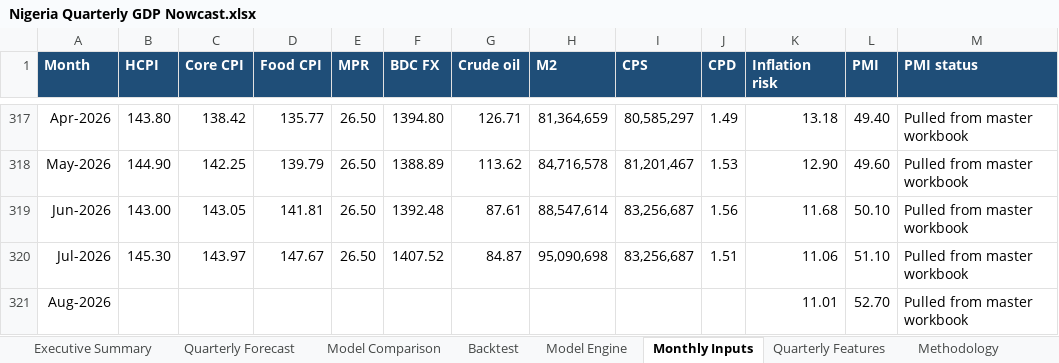
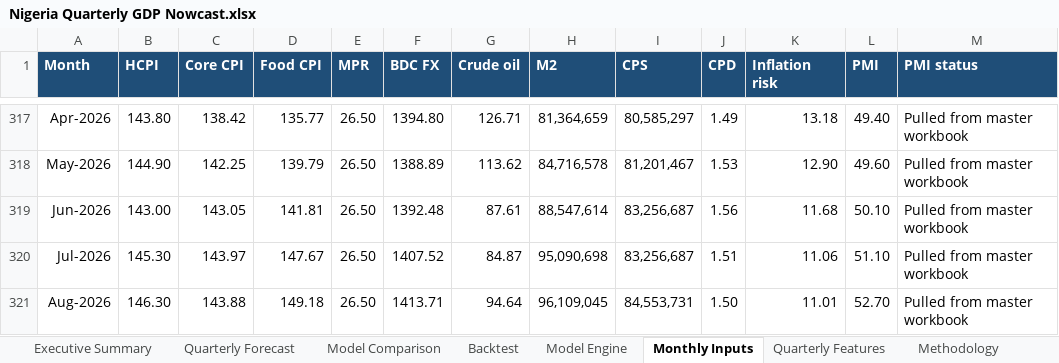
Before and after one commit to CAPE-ERC/NEWSLETTER-PROJECT, an Excel workbook: Nigeria GDP Nowcasting/Nigeria Quarterly GDP Nowcast.xlsx, sheet Monthly Inputs, drawn as a sheet; only a part is shown, gaps mark what is left out; values as stored, in another font and other column widths than the file's, no borders; the diff names each change by its address in the sheet, - before the commit and + after, or states it on an @@ line.

```diff
--- a/Nigeria GDP Nowcasting/Nigeria Quarterly GDP Nowcast.xlsx (sheet Monthly Inputs)
+++ b/Nigeria GDP Nowcasting/Nigeria Quarterly GDP Nowcast.xlsx (sheet Monthly Inputs)
-B321 (HCPI): (empty)
+B321 (HCPI): 146.30
-C321 (Core CPI): (empty)
+C321 (Core CPI): 143.88
-D321 (Food CPI): (empty)
+D321 (Food CPI): 149.18
-E321 (MPR): (empty)
+E321 (MPR): 26.50
-F321 (BDC FX): (empty)
+F321 (BDC FX): 1413.71
-G321 (Crude oil): (empty)
+G321 (Crude oil): 94.64
-H321 (M2): (empty)
+H321 (M2): 96,109,045
-I321 (CPS): (empty)
+I321 (CPS): 84,553,731
-J321 (CPD): (empty)
+J321 (CPD): 1.50
```
Also changed, not shown: sheet Model Engine, sheet Methodology, sheet Executive Summary, sheet Sources, sheet Quarterly Forecast, charts or pictures, 17 other files.
